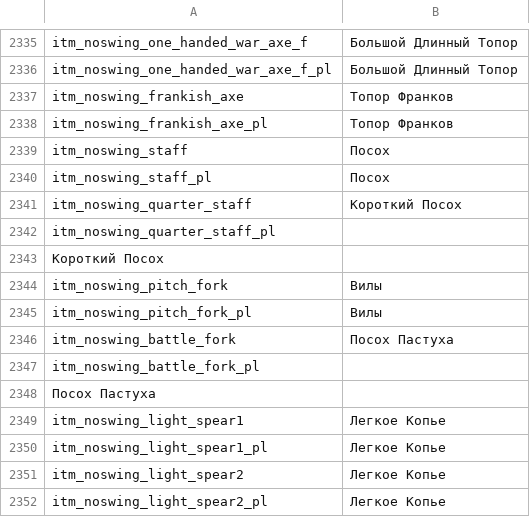
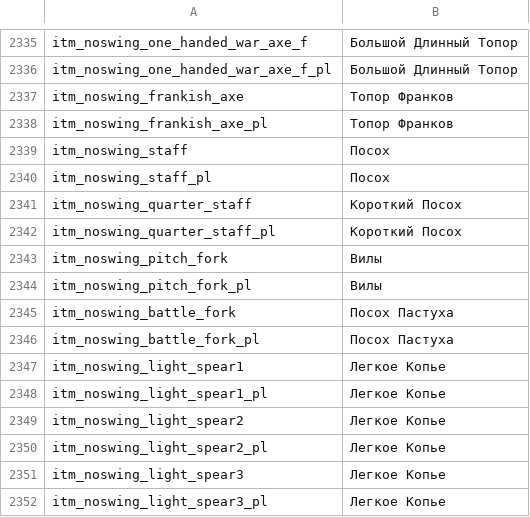
Before and after one commit to vponomaryov/mb_warband_rus, a CSV file: Modules/Viking Conquest/languages/ru/item_kinds.csv, drawn as a sheet; only a part is shown, gaps mark what is left out; the shorter side is filled out with more unchanged rows.

Commit message:
Fix improper lines in files item_kinds.csv and troops.csv
Removed empty lines and improper that are not properly constracted.

```diff
--- a/Modules/Viking Conquest/languages/ru/item_kinds.csv
+++ b/Modules/Viking Conquest/languages/ru/item_kinds.csv
@@ -2341,4 +2341,3 @@ itm_noswing_staff_pl|Посох
 itm_noswing_quarter_staff|Короткий Посох
-itm_noswing_quarter_staff_pl|
-Короткий Посох
+itm_noswing_quarter_staff_pl|Короткий Посох
 itm_noswing_pitch_fork|Вилы
@@ -2346,4 +2345,3 @@ itm_noswing_pitch_fork_pl|Вилы
 itm_noswing_battle_fork|Посох Пастуха
-itm_noswing_battle_fork_pl|
-Посох Пастуха
+itm_noswing_battle_fork_pl|Посох Пастуха
 itm_noswing_light_spear1|Легкое Копье
```
Also changed, not shown: Modules/Viking Conquest/languages/ru/troops.csv.
